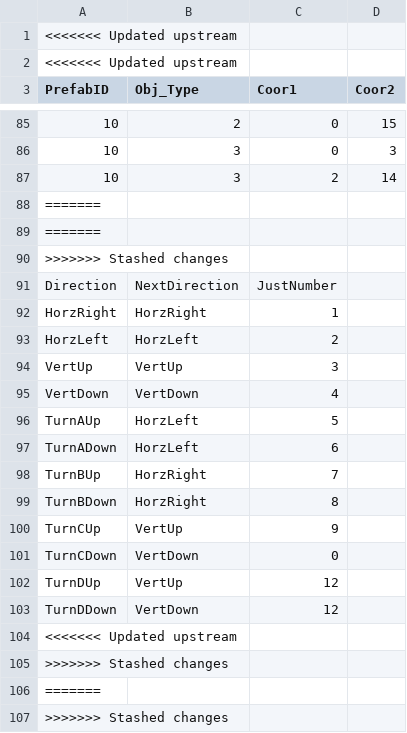
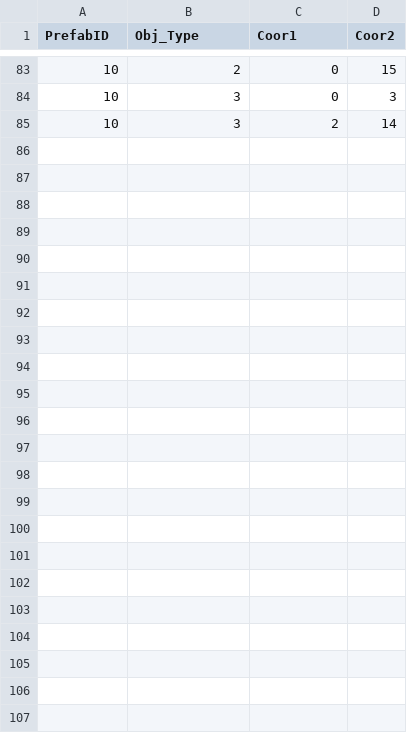
Before and after one commit to jigyu12/Unity_Team_Project-Animal_Breakout, a CSV file: Assets/Resources/Tables/MapObjects_Table.csv (was Assets/CSV/Test.csv), drawn as a sheet; only a part is shown, gaps mark what is left out.

```diff
--- a/Assets/CSV/Test.csv
+++ b/Assets/Resources/Tables/MapObjects_Table.csv
@@ -1,3 +1 @@
-<<<<<<< Updated upstream
-<<<<<<< Updated upstream
 PrefabID,Obj_Type,Coor1,Coor2
@@ -87,21 +85 @@ PrefabID,Obj_Type,Coor1,Coor2
 10,3,2,14
-=======
-=======
->>>>>>> Stashed changes
-Direction,NextDirection,JustNumber
-HorzRight,HorzRight,1
-HorzLeft,HorzLeft,2
-VertUp,VertUp,3
-VertDown,VertDown,4
-TurnAUp,HorzLeft,5
-TurnADown,HorzLeft,6
-TurnBUp,HorzRight,7
-TurnBDown,HorzRight,8
-TurnCUp,VertUp,9
-TurnCDown,VertDown,0
-TurnDUp,VertUp,12
-TurnDDown,VertDown,12
-<<<<<<< Updated upstream
->>>>>>> Stashed changes
-=======
->>>>>>> Stashed changes
```
Also changed, not shown: 16 other files.
